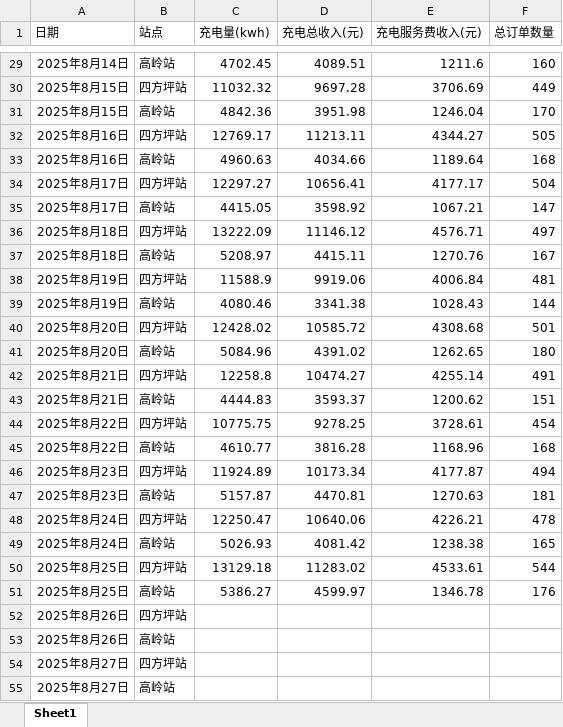
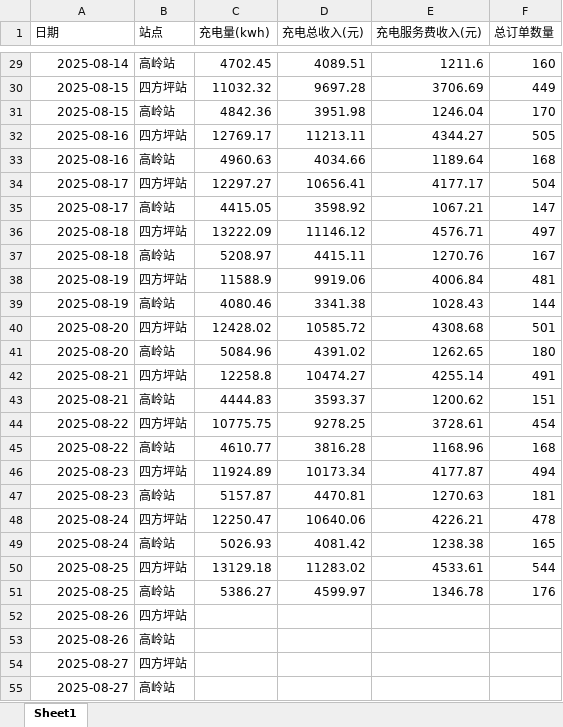
Before and after one commit to jiangnanwaw/my-page, an Excel workbook: data/daydata.xlsx, sheet Sheet1, drawn as a sheet; only a part is shown, gaps mark what is left out; values as stored, in another font and other column widths than the file's, no borders; the diff covers the shown part only; the diff names each change by its address in the sheet, - before the commit and + after, or states it on an @@ line.

```diff
--- a/data/daydata.xlsx (sheet Sheet1)
+++ b/data/daydata.xlsx (sheet Sheet1)
-A29 (日期): 2025年8月14日
+A29 (日期): 2025-08-14
-A30:A31 (日期): 2025年8月15日
+A30:A31 (日期): 2025-08-15
-A32:A33 (日期): 2025年8月16日
+A32:A33 (日期): 2025-08-16
-A34:A35 (日期): 2025年8月17日
+A34:A35 (日期): 2025-08-17
-A36:A37 (日期): 2025年8月18日
+A36:A37 (日期): 2025-08-18
-A38:A39 (日期): 2025年8月19日
+A38:A39 (日期): 2025-08-19
-A40:A41 (日期): 2025年8月20日
+A40:A41 (日期): 2025-08-20
-A42:A43 (日期): 2025年8月21日
+A42:A43 (日期): 2025-08-21
-A44:A45 (日期): 2025年8月22日
+A44:A45 (日期): 2025-08-22
-A46:A47 (日期): 2025年8月23日
+A46:A47 (日期): 2025-08-23
-A48:A49 (日期): 2025年8月24日
+A48:A49 (日期): 2025-08-24
-A50:A51 (日期): 2025年8月25日
+A50:A51 (日期): 2025-08-25
-A52:A53 (日期): 2025年8月26日
+A52:A53 (日期): 2025-08-26
-A54:A55 (日期): 2025年8月27日
+A54:A55 (日期): 2025-08-27
```
Also changed, not shown: 35 edited cells elsewhere in this sheet.
